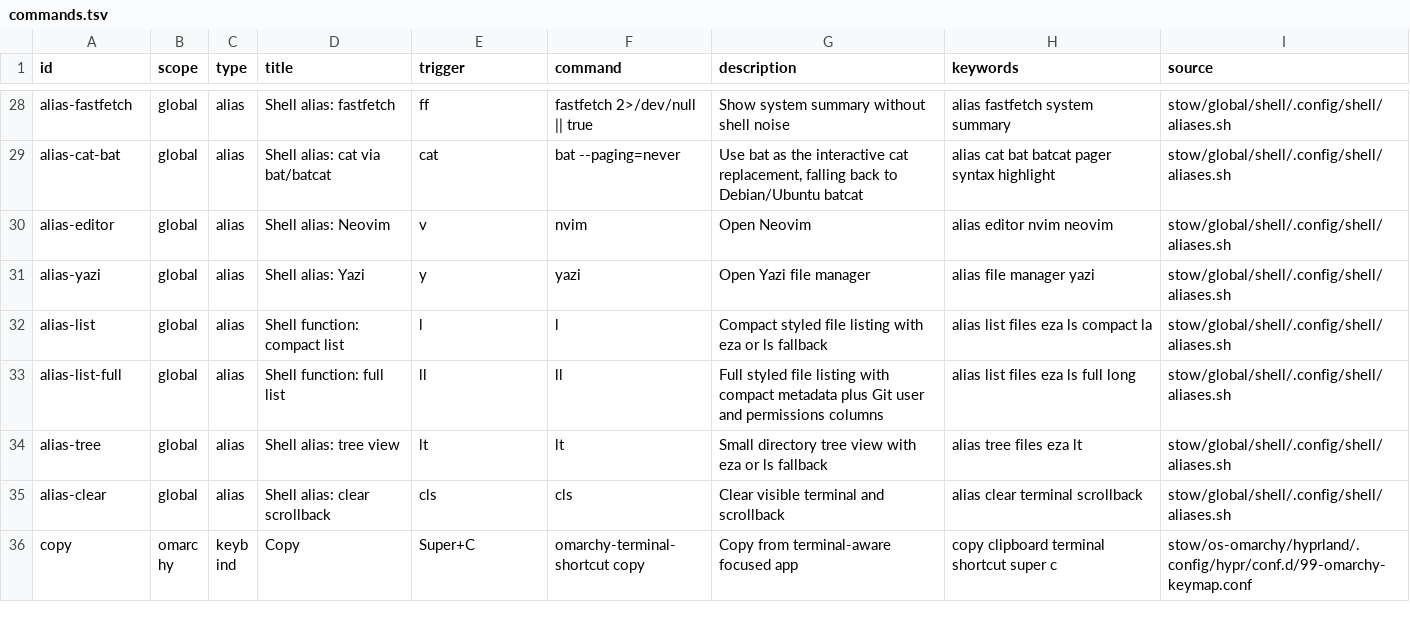
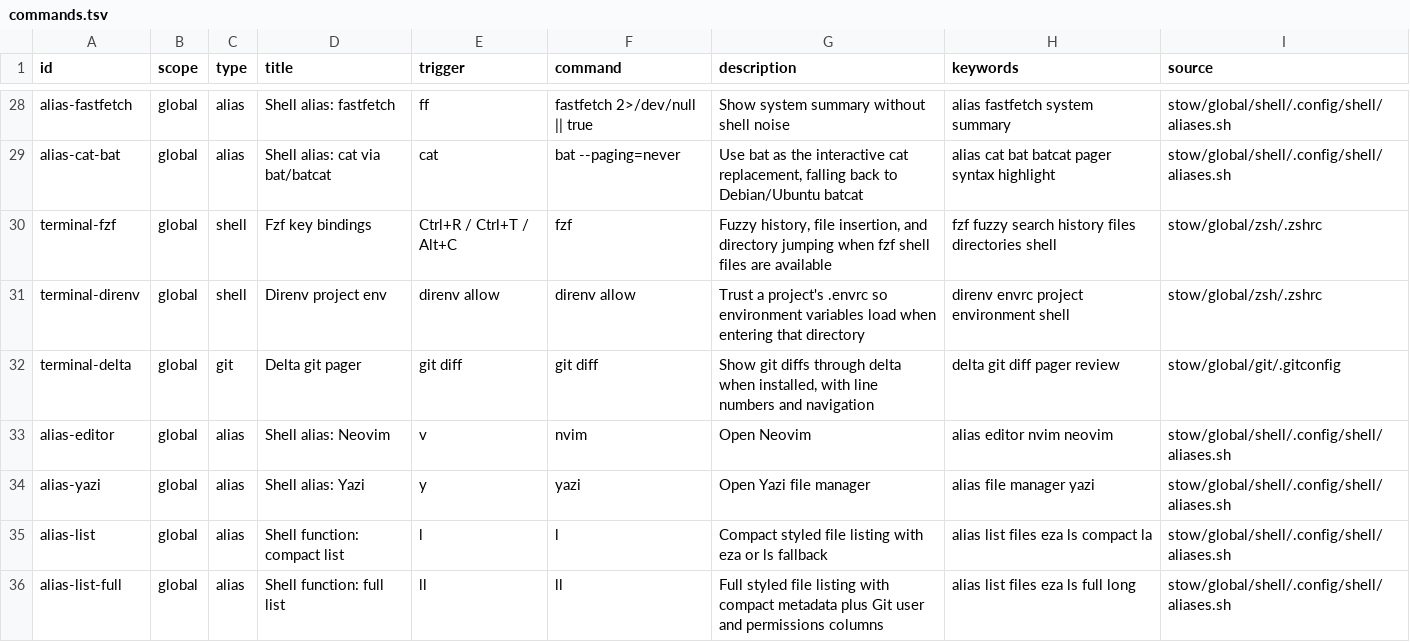
Before and after one commit to francolopez-dev/dotfiles, a TSV file: stow/global/discovery/.config/dotfiles/commands.tsv, drawn as a sheet; only a part is shown, gaps mark what is left out; the shorter side is filled out with more unchanged rows.

Commit message:
terminal: expand global cli baseline

```diff
--- a/stow/global/discovery/.config/dotfiles/commands.tsv
+++ b/stow/global/discovery/.config/dotfiles/commands.tsv
@@ -29,2 +29,5 @@ alias-fastfetch	global	alias	Shell alias: fastfetch	ff	fastfetch 2>/dev/null ||
 alias-cat-bat	global	alias	Shell alias: cat via bat/batcat	cat	bat --paging=never	Use bat as the interactive cat replacement, falling back to Debian/Ubuntu batcat	alias cat bat batcat pager syntax highlight	stow/global/shell/.config/shell/aliases.sh
+terminal-fzf	global	shell	Fzf key bindings	Ctrl+R / Ctrl+T / Alt+C	fzf	Fuzzy history, file insertion, and directory jumping when fzf shell files are available	fzf fuzzy search history files directories shell	stow/global/zsh/.zshrc
+terminal-direnv	global	shell	Direnv project env	direnv allow	direnv allow	Trust a project's .envrc so environment variables load when entering that directory	direnv envrc project environment shell	stow/global/zsh/.zshrc
+terminal-delta	global	git	Delta git pager	git diff	git diff	Show git diffs through delta when installed, with line numbers and navigation	delta git diff pager review	stow/global/git/.gitconfig
 alias-editor	global	alias	Shell alias: Neovim	v	nvim	Open Neovim	alias editor nvim neovim	stow/global/shell/.config/shell/aliases.sh
```
Also changed, not shown: 15 other files.
